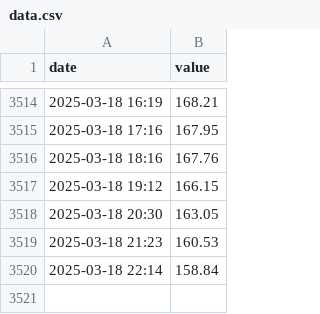
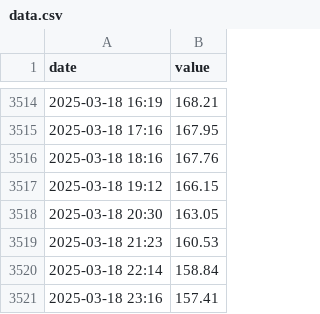
Before and after one commit to sunl888/check-electric-bill, a CSV file: docs/data.csv, drawn as a sheet; only a part is shown, gaps mark what is left out; the diff names each change by its address in the sheet, - before the commit and + after, or states it on an @@ line.

Commit message:
Update electricity bill data

```diff
--- a/docs/data.csv
+++ b/docs/data.csv
+row 3521: 2025-03-18 23:16 | 157.41
```
